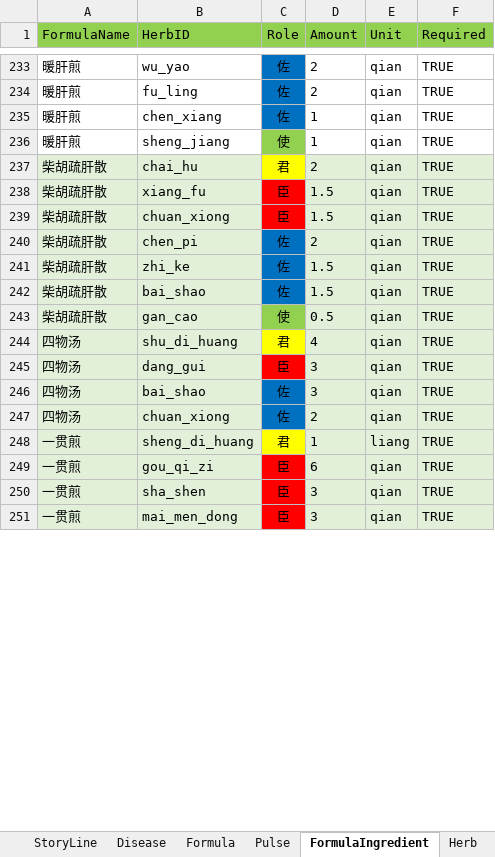
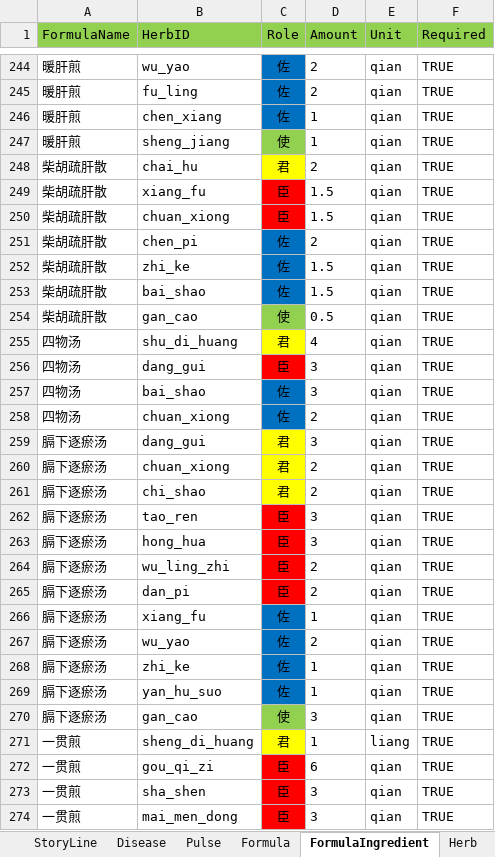
Before and after one commit to lqc19891229/Doctor, an Excel workbook: DataTables/Data.xlsx, sheet FormulaIngredient, drawn as a sheet; only a part is shown, gaps mark what is left out; values as stored, in another font and other column widths than the file's, no borders; addresses are those after the commit; the diff covers the shown part only; the diff names each change by its address in the sheet, - before the commit and + after, or states it on an @@ line.

```diff
--- a/DataTables/Data.xlsx (sheet FormulaIngredient)
+++ b/DataTables/Data.xlsx (sheet FormulaIngredient)
@@ sheet tab order changed: StoryLine | Disease | Pulse | Formula | FormulaIngredient | Herb @@
-A248:B258 fill: #E2F0D9
+A248:B258 fill: none
-D248:F258 fill: #E2F0D9
+D248:F258 fill: none
+row 259: 膈下逐瘀汤 | dang_gui | 君 | 3 | qian | TRUE
+row 260: 膈下逐瘀汤 | chuan_xiong | 君 | 2 | qian | TRUE
+row 261: 膈下逐瘀汤 | chi_shao | 君 | 2 | qian | TRUE
+row 262: 膈下逐瘀汤 | tao_ren | 臣 | 3 | qian | TRUE
+row 263: 膈下逐瘀汤 | hong_hua | 臣 | 3 | qian | TRUE
+row 264: 膈下逐瘀汤 | wu_ling_zhi | 臣 | 2 | qian | TRUE
+row 265: 膈下逐瘀汤 | dan_pi | 臣 | 2 | qian | TRUE
+row 266: 膈下逐瘀汤 | xiang_fu | 佐 | 1 | qian | TRUE
+row 267: 膈下逐瘀汤 | wu_yao | 佐 | 2 | qian | TRUE
+row 268: 膈下逐瘀汤 | zhi_ke | 佐 | 1 | qian | TRUE
+row 269: 膈下逐瘀汤 | yan_hu_suo | 佐 | 1 | qian | TRUE
+row 270: 膈下逐瘀汤 | gan_cao | 使 | 3 | qian | TRUE
-A271:B274 fill: #E2F0D9
+A271:B274 fill: none
-D271:F274 fill: #E2F0D9
+D271:F274 fill: none
```
Also changed, not shown: 11 added rows and cell formats elsewhere in this sheet, sheet Herb, sheet Npc, sheet Disease, sheet Formula, sheet StoryLine, sheet Book, 1 more sheet, DataTables/Data.backup_before_detailtext_import.xlsx, DataTables/DetailText/剧情/004老师来访.xlsx, 41 other files.
